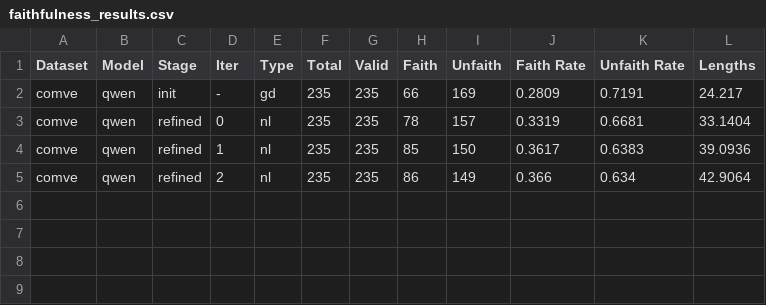
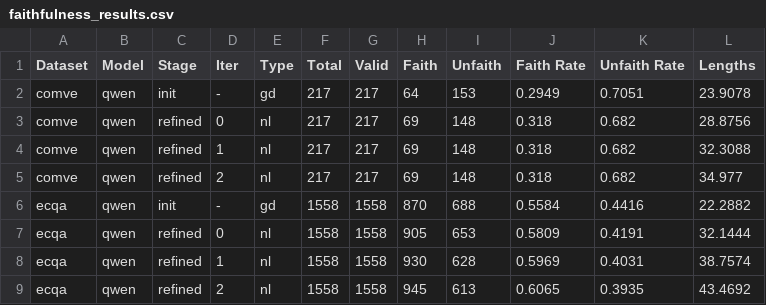
Before and after one commit to jashneet99/PCR, a CSV file: logs/df/faithfulness_results.csv, drawn as a sheet.

Commit message:
Fix faithfulness total count, add ECQA results, and expand results tables
- PCR faithfulness.py: fix total to count only answer-flipping items (y != y_prime) for both phase 1 and 2
- logs/faithfulness_results.csv: add ECQA results for Qwen and update ComVE numbers with corrected totals
- results/faithfulness_tables.md: add experimental details table, qualitative case study, and error analysis sections
- src/evaluation/run_eval.py: minor comment cleanup
- README.md: remove placeholder bibtex citation block

```diff
--- a/logs/df/faithfulness_results.csv
+++ b/logs/df/faithfulness_results.csv
@@ -1,5 +1,9 @@
 Dataset,Model,Stage,Iter,Type,Total,Valid,Faith,Unfaith,Faith Rate,Unfaith Rate,Lengths
-comve,qwen,init,-,gd,235,235,66,169,0.2809,0.7191,24.217
-comve,qwen,refined,0,nl,235,235,78,157,0.3319,0.6681,33.1404
-comve,qwen,refined,1,nl,235,235,85,150,0.3617,0.6383,39.0936
-comve,qwen,refined,2,nl,235,235,86,149,0.366,0.634,42.9064
+comve,qwen,init,-,gd,217,217,64,153,0.2949,0.7051,23.9078
+comve,qwen,refined,0,nl,217,217,69,148,0.318,0.682,28.8756
+comve,qwen,refined,1,nl,217,217,69,148,0.318,0.682,32.3088
+comve,qwen,refined,2,nl,217,217,69,148,0.318,0.682,34.977
+ecqa,qwen,init,-,gd,1558,1558,870,688,0.5584,0.4416,22.2882
+ecqa,qwen,refined,0,nl,1558,1558,905,653,0.5809,0.4191,32.1444
+ecqa,qwen,refined,1,nl,1558,1558,930,628,0.5969,0.4031,38.7574
+ecqa,qwen,refined,2,nl,1558,1558,945,613,0.6065,0.3935,43.4692
```
Also changed, not shown: 4 other files.
